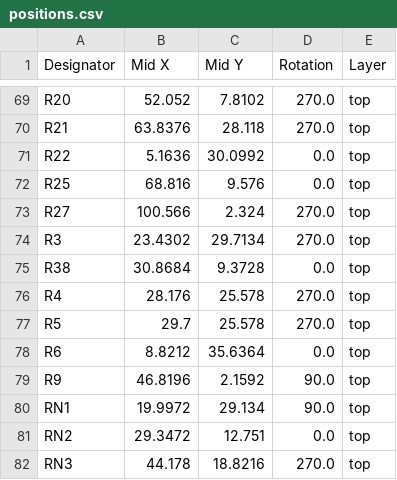
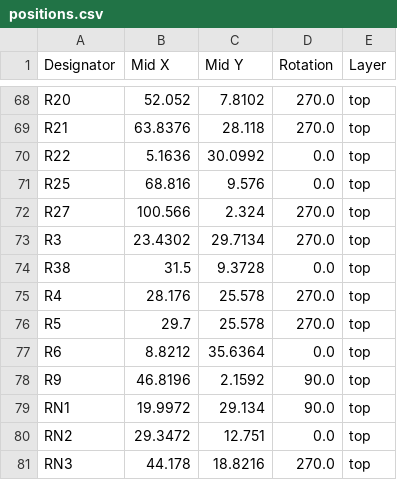
Before and after one commit to M-Scholli/BugWiper2_0, a CSV file: Hardware/ControllerPCB/production/positions.csv, drawn as a sheet; only a part is shown, gaps mark what is left out; the diff covers the shown part only.

```diff
--- a/Hardware/ControllerPCB/production/positions.csv
+++ b/Hardware/ControllerPCB/production/positions.csv
@@ -74,3 +73,3 @@ R27,100.566,2.324,270.0,top
 R3,23.4302,29.7134,270.0,top
-R38,30.8684,9.3728,0.0,top
+R38,31.5,9.3728,0.0,top
 R4,28.176,25.578,270.0,top
```
Also changed, not shown: 1 added row, 3 removed rows and 6 edited cells elsewhere in this file, Hardware/ControllerPCB/BugWiperPCB.csv, Hardware/ControllerPCB/production/bom.csv, 26 other files.
